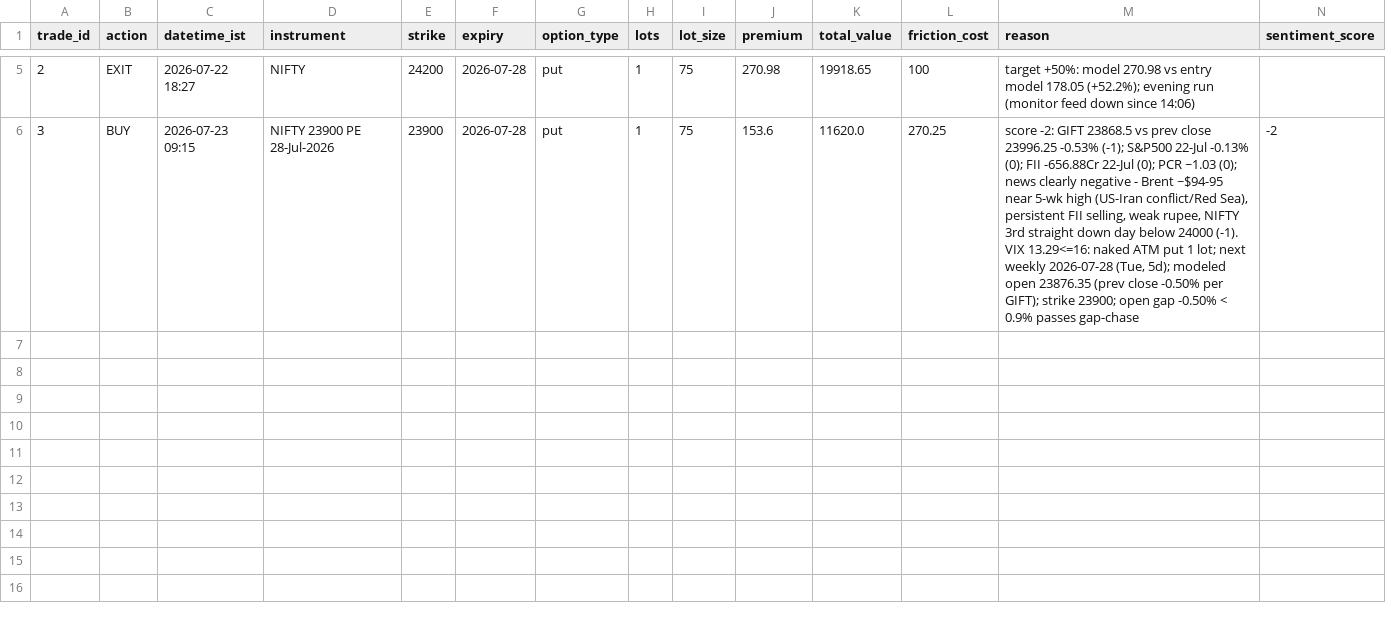
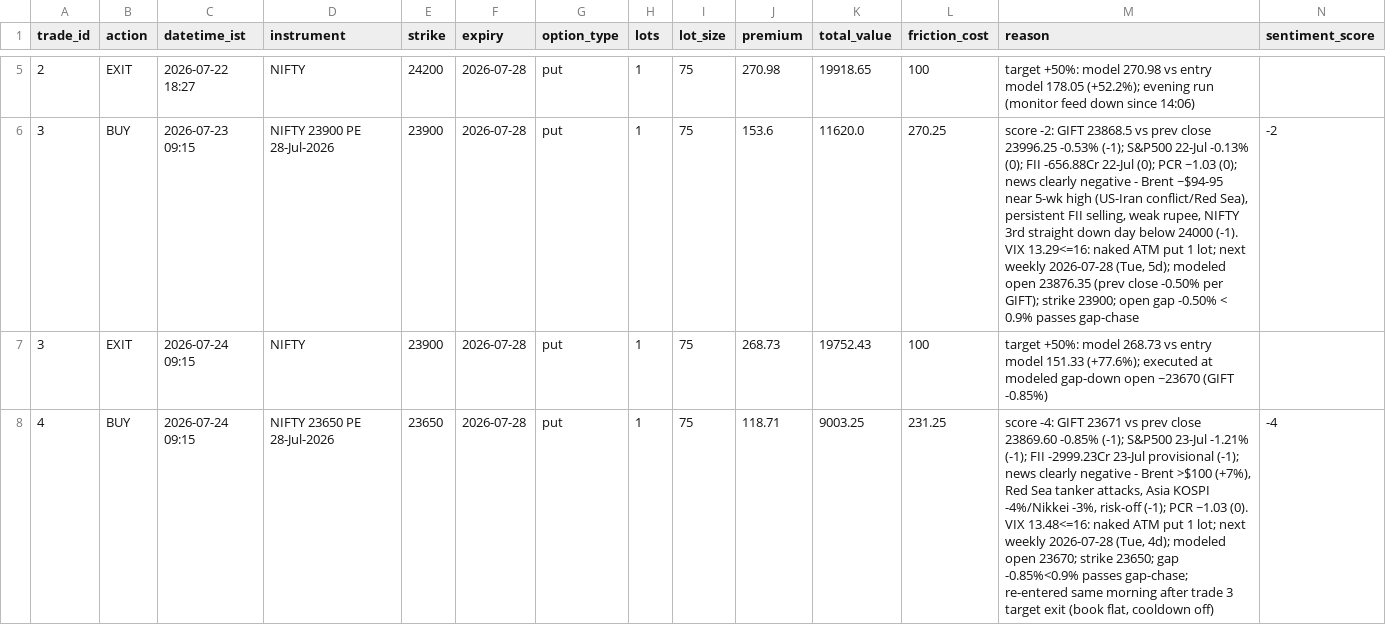
Before and after one commit to ajaiswal1818/nifty-paper-trading, a CSV file: strategies/v3-news-directional/trade_log.csv, drawn as a sheet; only a part is shown, gaps mark what is left out; rows hold the shown columns only; the diff names each change by its address in the sheet, - before the commit and + after, or states it on an @@ line.

Commit message:
morning 2026-07-24: score -4; v3 exit 23900PE +8132 target then re-enter 23650PE; v3i+v3-strong open 23650PE (v3-strong first trade)

```diff
--- a/strategies/v3-news-directional/trade_log.csv
+++ b/strategies/v3-news-directional/trade_log.csv
+row 7: 3 | EXIT | 2026-07-24 09:15 | NIFTY | 23900 | 2026-07-28 | put | 1 | 75 | 268.73 | 19752.43 | 100 | target +50%: model 268.73 vs entry model 151.33 (+77.6%); executed at modeled gap-down open ~23670 (GIFT -0.85%)
+row 8: 4 | BUY | 2026-07-24 09:15 | NIFTY 23650 PE 28-Jul-2026 | 23650 | 2026-07-28 | put | 1 | 75 | 118.71 | 9003.25 | 231.25 | score -4: GIFT 23671 vs prev close 23869.60 -0.85% (-1); S&P500 23-Jul -1.21% (-1); FII -2999.23Cr 23-Jul provisional (-1); news clearly negative - Brent >$100 (+7%), Red Sea tanker attacks, Asia KOSPI -4%/Nikkei -3%, risk-off (-1); PCR ~1.03 (0). VIX 13.48<=16: naked ATM put 1 lot; next weekly 2026-07-28 (Tue, 4d); modeled open 23670; strike 23650; gap -0.85%<0.9% passes gap-chase; re-entered same morning after trade 3 target exit (book flat, cooldown off) | -4
```
Also changed, not shown: strategies/v3-news-directional/equity_curve.csv, strategies/v3i-intraday/equity_curve.csv, 6 other files.
